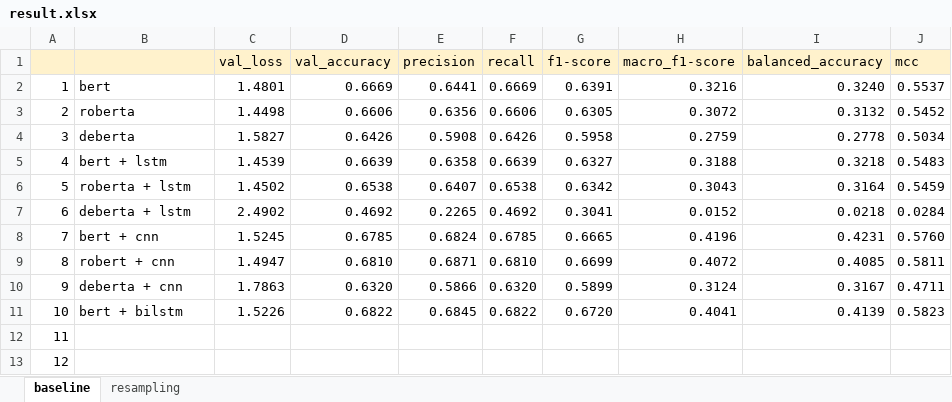
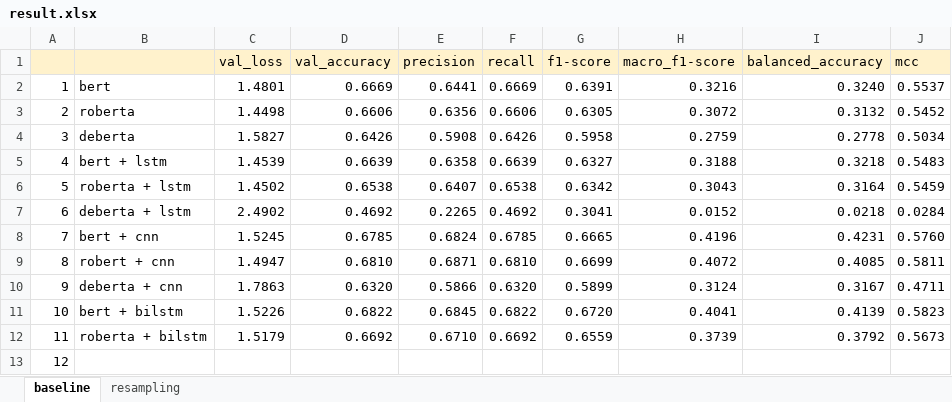
Before and after one commit to shih-yang-young/aiops, an Excel workbook: experiment_result/result.xlsx, sheet baseline, drawn as a sheet; values as stored, in another font and other column widths than the file's, no borders; the diff names each change by its address in the sheet, - before the commit and + after, or states it on an @@ line.

Commit message:
update roberta + bilstm result

```diff
--- a/experiment_result/result.xlsx (sheet baseline)
+++ b/experiment_result/result.xlsx (sheet baseline)
-B12: (empty)
+B12: roberta + bilstm
-C12 (val_loss): (empty)
+C12 (val_loss): 1.5179
-D12 (val_accuracy): (empty)
+D12 (val_accuracy): 0.6692
-E12 (precision): (empty)
+E12 (precision): 0.6710
-F12 (recall): (empty)
+F12 (recall): 0.6692
-G12 (f1-score): (empty)
+G12 (f1-score): 0.6559
-H12 (macro_f1-score): (empty)
+H12 (macro_f1-score): 0.3739
-I12 (balanced_accuracy): (empty)
+I12 (balanced_accuracy): 0.3792
-J12 (mcc): (empty)
+J12 (mcc): 0.5673
```
Also changed, not shown: 1 other file.
